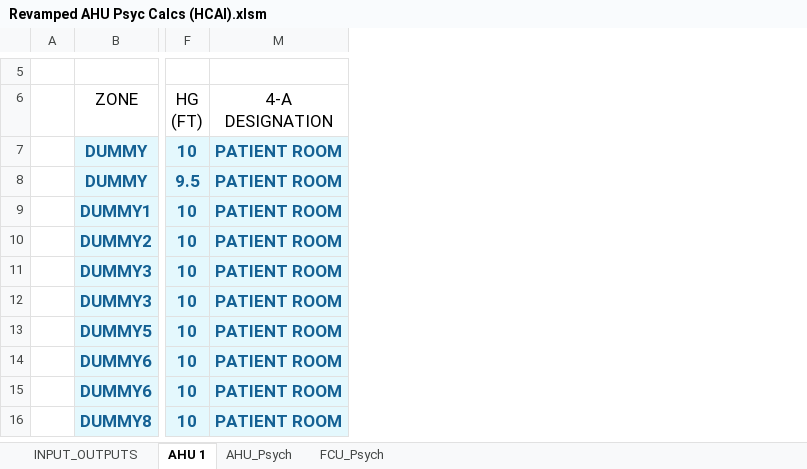
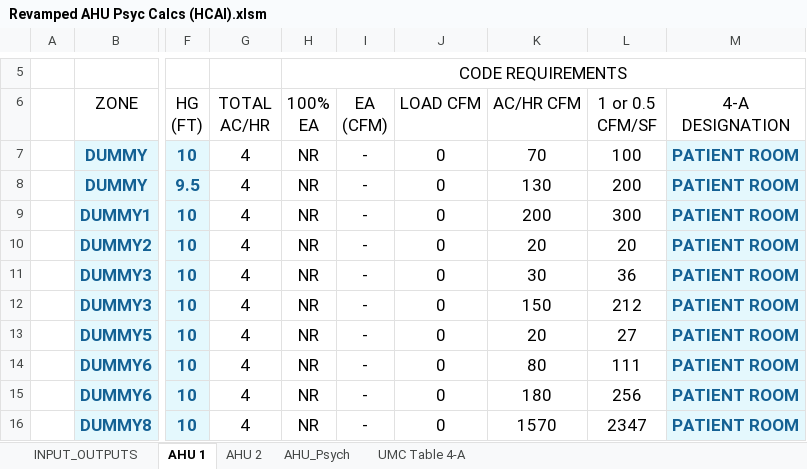
Before and after one commit to Rushikeshh-patil/PsychroCalc, an Excel workbook: Revamped AHU Psyc Calcs (HCAI).xlsm, sheet AHU 1, drawn as a sheet; only a part is shown, gaps mark what is left out; values as stored, in another font and other column widths than the file's, no borders; conditional formats and table styles not drawn; the diff names each change by its address in the sheet, - before the commit and + after, or states it on an @@ line.

```diff
--- a/Revamped AHU Psyc Calcs (HCAI).xlsm (sheet AHU 1)
+++ b/Revamped AHU Psyc Calcs (HCAI).xlsm (sheet AHU 1)
@@ sheet tab hidden: FCU_Psych @@
+sheet tab: AHU 2
@@ sheet tab unhidden: UMC Table 4-A @@
@@ column G (TOTAL AC/HR) unhidden, rows 7-16: all 4 @@
@@ column H (100% EA) unhidden, row 5: CODE REQUIREMENTS; rows 7-16: all NR @@
@@ column I (EA (CFM)) unhidden, rows 7-16: all - @@
@@ column J (LOAD CFM) unhidden, rows 7-16: all 0 @@
@@ column K (AC/HR CFM) unhidden, rows 7-16: 70 | 130 | 200 | 20 | 30 | 150 | 20 | 80 | 180 | 1570 @@
@@ column L (1 or 0.5 CFM/SF) unhidden, rows 7-16: 100 | 200 | 300 | 20 | 36 | 212 | 27 | 111 | 256 | 2347 @@
```
Also changed, not shown: sheet AHU_Psych, sheet INPUT_OUTPUTS, formulas that keep their value, hidden cells, charts or pictures, 2 other files.
